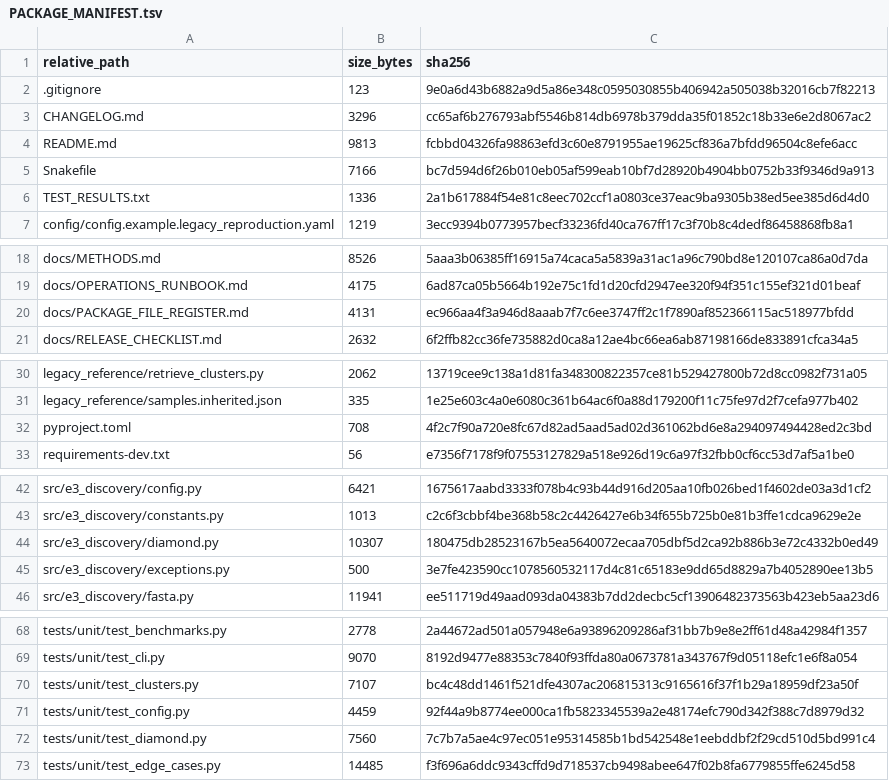
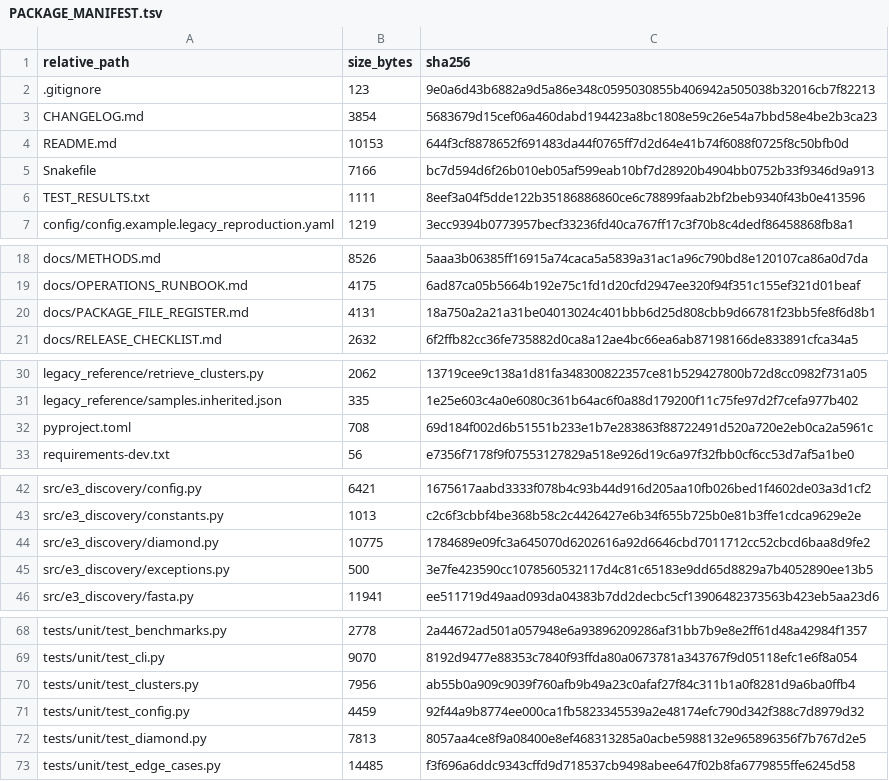
Before and after one commit to peterthorpe5/E3_project_draft, a TSV file: e3_discovery_engine/PACKAGE_MANIFEST.tsv, drawn as a sheet; only a part is shown, gaps mark what is left out; the diff covers the shown part only.

```diff
--- a/e3_discovery_engine/PACKAGE_MANIFEST.tsv
+++ b/e3_discovery_engine/PACKAGE_MANIFEST.tsv
@@ -2,6 +2,6 @@ relative_path	size_bytes	sha256
 .gitignore	123	9e0a6d43b6882a9d5a86e348c0595030855b406942a505038b32016cb7f82213
-CHANGELOG.md	3296	cc65af6b276793abf5546b814db6978b379dda35f01852c18b33e6e2d8067ac2
-README.md	9813	fcbbd04326fa98863efd3c60e8791955ae19625cf836a7bfdd96504c8efe6acc
+CHANGELOG.md	3854	5683679d15cef06a460dabd194423a8bc1808e59c26e54a7bbd58e4be2b3ca23
+README.md	10153	644f3cf8878652f691483da44f0765ff7d2d64e41b74f6088f0725f8c50bfb0d
 Snakefile	7166	bc7d594d6f26b010eb05af599eab10bf7d28920b4904bb0752b33f9346d9a913
-TEST_RESULTS.txt	1336	2a1b617884f54e81c8eec702ccf1a0803ce37eac9ba9305b38ed5ee385d6d4d0
+TEST_RESULTS.txt	1111	8eef3a04f5dde122b35186886860ce6c78899faab2bf2beb9340f43b0e413596
 config/config.example.legacy_reproduction.yaml	1219	3ecc9394b0773957becf33236fd40ca767ff17c3f70b8c4dedf86458868fb8a1
@@ -19,3 +19,3 @@ docs/METHODS.md	8526	5aaa3b06385ff16915a74caca5a5839a31ac1a96c790bd8e120107ca86a
 docs/OPERATIONS_RUNBOOK.md	4175	6ad87ca05b5664b192e75c1fd1d20cfd2947ee320f94f351c155ef321d01beaf
-docs/PACKAGE_FILE_REGISTER.md	4131	ec966aa4f3a946d8aaab7f7c6ee3747ff2c1f7890af852366115ac518977bfdd
+docs/PACKAGE_FILE_REGISTER.md	4131	18a750a2a21a31be04013024c401bbb6d25d808cbb9d66781f23bb5fe8f6d8b1
 docs/RELEASE_CHECKLIST.md	2632	6f2ffb82cc36fe735882d0ca8a12ae4bc66ea6ab87198166de833891cfca34a5
@@ -31,3 +31,3 @@ legacy_reference/retrieve_clusters.py	2062	13719cee9c138a1d81fa348300822357ce81b
 legacy_reference/samples.inherited.json	335	1e25e603c4a0e6080c361b64ac6f0a88d179200f11c75fe97d2f7cefa977b402
-pyproject.toml	708	4f2c7f90a720e8fc67d82ad5aad5ad02d361062bd6e8a294097494428ed2c3bd
+pyproject.toml	708	69d184f002d6b51551b233e1b7e283863f88722491d520a720e2eb0ca2a5961c
 requirements-dev.txt	56	e7356f7178f9f07553127829a518e926d19c6a97f32fbb0cf6cc53d7af5a1be0
@@ -43,3 +43,3 @@ src/e3_discovery/config.py	6421	1675617aabd3333f078b4c93b44d916d205aa10fb026bed1
 src/e3_discovery/constants.py	1013	c2c6f3cbbf4be368b58c2c4426427e6b34f655b725b0e81b3ffe1cdca9629e2e
-src/e3_discovery/diamond.py	10307	180475db28523167b5ea5640072ecaa705dbf5d2ca92b886b3e72c4332b0ed49
+src/e3_discovery/diamond.py	10775	1784689e09fc3a645070d6202616a92d6646cbd7011712cc52cbcd6baa8d9fe2
 src/e3_discovery/exceptions.py	500	3e7fe423590cc1078560532117d4c81c65183e9dd65d8829a7b4052890ee13b5
@@ -69,5 +69,5 @@ tests/unit/test_benchmarks.py	2778	2a44672ad501a057948e6a93896209286af31bb7b9e8e
 tests/unit/test_cli.py	9070	8192d9477e88353c7840f93ffda80a0673781a343767f9d05118efc1e6f8a054
-tests/unit/test_clusters.py	7107	bc4c48dd1461f521dfe4307ac206815313c9165616f37f1b29a18959df23a50f
+tests/unit/test_clusters.py	7956	ab55b0a909c9039f760afb9b49a23c0afaf27f84c311b1a0f8281d9a6ba0ffb4
 tests/unit/test_config.py	4459	92f44a9b8774ee000ca1fb5823345539a2e48174efc790d342f388c7d8979d32
-tests/unit/test_diamond.py	7560	7c7b7a5ae4c97ec051e95314585b1bd542548e1eebddbf2f29cd510d5bd991c4
+tests/unit/test_diamond.py	7813	8057aa4ce8f9a08400e8ef468313285a0acbe5988132e965896356f7b767d2e5
 tests/unit/test_edge_cases.py	14485	f3f696a6ddc9343cffd9d718537cb9498abee647f02b8fa6779855ffe6245d58
```
Also changed, not shown: 1 edited cell elsewhere in this file, e3_discovery_engine/test_outputs/diamond_e2e/clusters.tsv, 16 other files.
